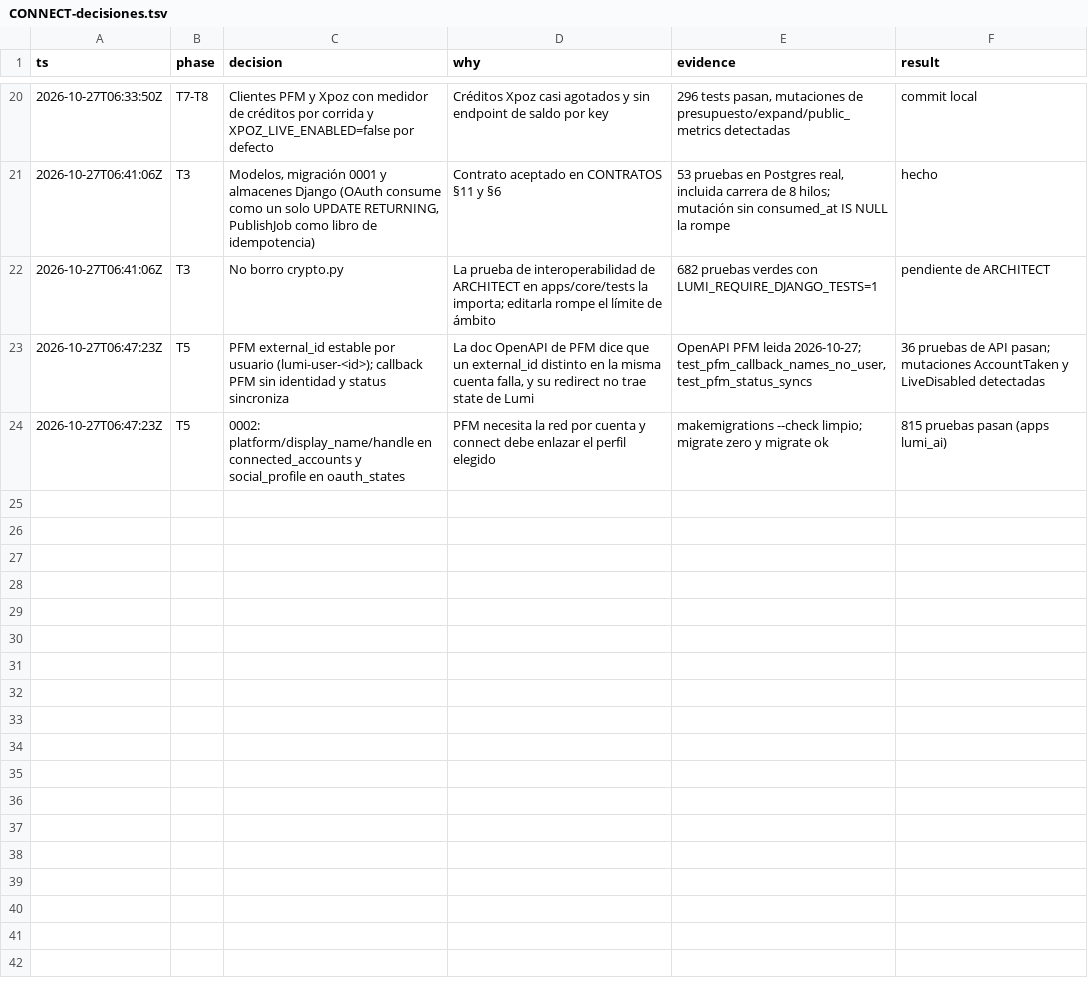
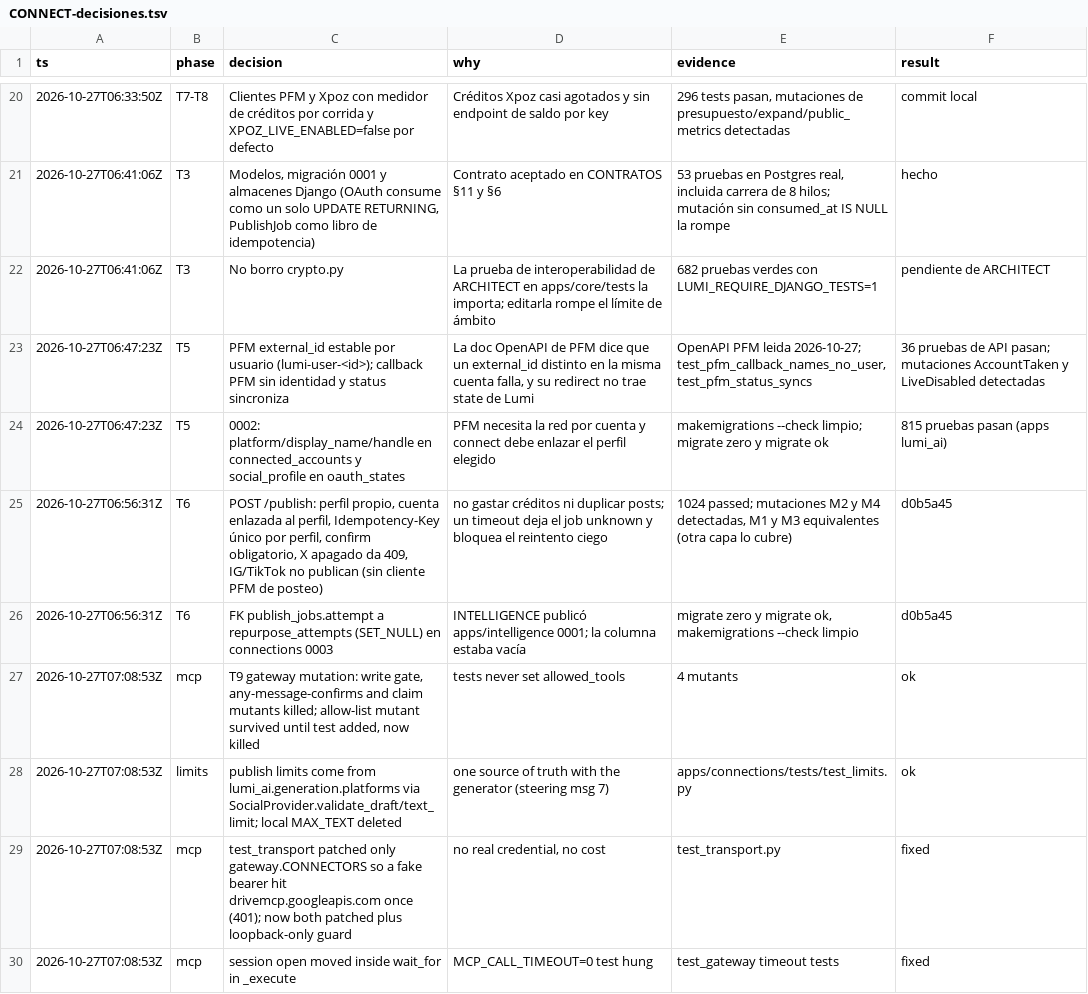
Before and after one commit to Ateh-Ugoji/Lumi-agent, a TSV file: lumi/plan/estado/CONNECT-decisiones.tsv, drawn as a sheet; only a part is shown, gaps mark what is left out; the diff names each change by its address in the sheet, - before the commit and + after, or states it on an @@ line.

Commit message:
[CONNECT] mcp: Google OAuth y gateway MCP (Drive/Docs) con escrituras confirmadas, sonda google en check_keys

```diff
--- a/lumi/plan/estado/CONNECT-decisiones.tsv
+++ b/lumi/plan/estado/CONNECT-decisiones.tsv
+row 25: 2026-10-27T06:56:31Z | T6 | POST /publish: perfil propio, cuenta enlazada al perfil, Idempotency-Key único por perfil, confirm obligatorio, X apagado da 409, IG/TikTok no publican (sin cliente PFM de posteo) | no gastar créditos ni duplicar posts; un timeout deja el job unknown y bloquea el reintento ciego | 1024 passed; mutaciones M2 y M4 detectadas, M1 y M3 equivalentes (otra capa lo cubre) | d0b5a45
+row 26: 2026-10-27T06:56:31Z | T6 | FK publish_jobs.attempt a repurpose_attempts (SET_NULL) en connections 0003 | INTELLIGENCE publicó apps/intelligence 0001; la columna estaba vacía | migrate zero y migrate ok, makemigrations --check limpio | d0b5a45
+row 27: 2026-10-27T07:08:53Z | mcp | T9 gateway mutation: write gate, any-message-confirms and claim mutants killed; allow-list mutant survived until test added, now killed | tests never set allowed_tools | 4 mutants | ok
+row 28: 2026-10-27T07:08:53Z | limits | publish limits come from lumi_ai.generation.platforms via SocialProvider.validate_draft/text_limit; local MAX_TEXT deleted | one source of truth with the generator (steering msg 7) | apps/connections/tests/test_limits.py | ok
+row 29: 2026-10-27T07:08:53Z | mcp | test_transport patched only gateway.CONNECTORS so a fake bearer hit drivemcp.googleapis.com once (401); now both patched plus loopback-only guard | no real credential, no cost | test_transport.py | fixed
+row 30: 2026-10-27T07:08:53Z | mcp | session open moved inside wait_for in _execute | MCP_CALL_TIMEOUT=0 test hung | test_gateway timeout tests | fixed
```
Also changed, not shown: 25 other files.
